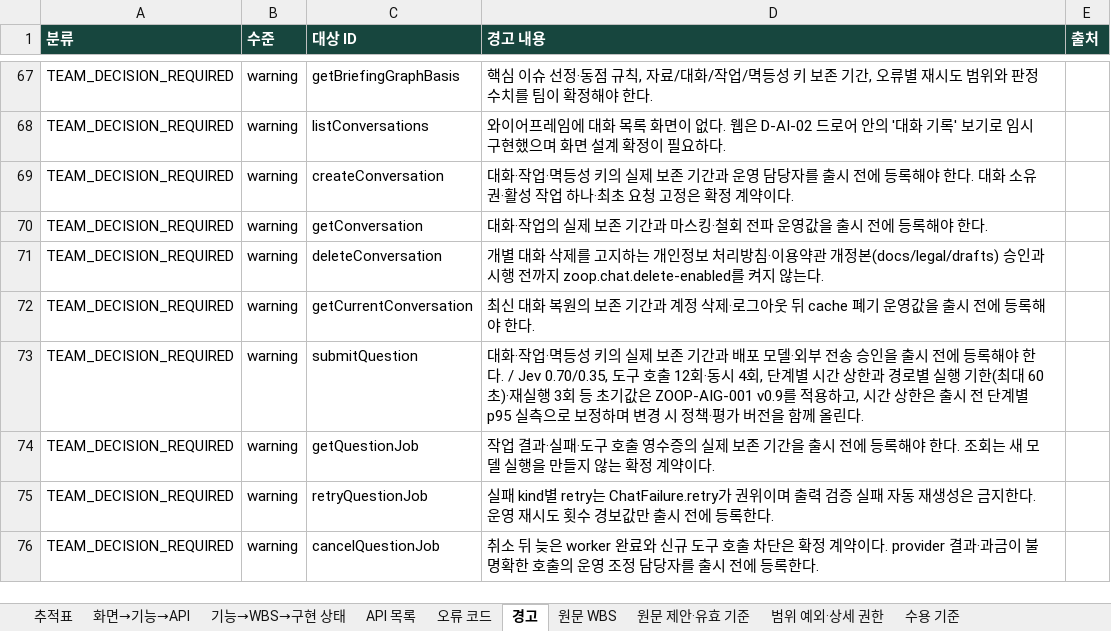
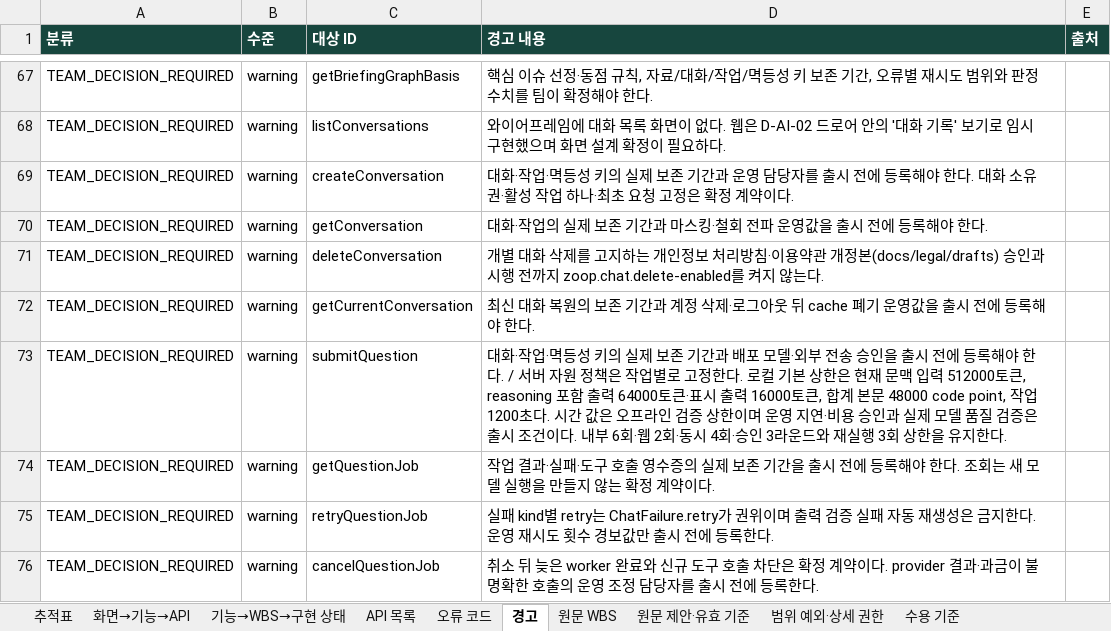
Before and after one commit to Donbug/zoop, an Excel workbook: docs/system/out/zoop-trace.xlsx, sheet 경고, drawn as a sheet; only a part is shown, gaps mark what is left out; values as stored, in another font and other column widths than the file's, no borders; the diff names each change by its address in the sheet, - before the commit and + after, or states it on an @@ line.

```diff
--- a/docs/system/out/zoop-trace.xlsx (sheet 경고)
+++ b/docs/system/out/zoop-trace.xlsx (sheet 경고)
-D73 (경고 내용): …한다. / Jev 0.70/0.35, 도구 호출 12회·동시 4회, 단계별 시간 상한과 경로별 실행 기한(최대 60초)·재실행 3회 등 초기값은 ZOOP-AIG-001 v0.9를 적용하고, 시간 상한은 출시 전 단계별 p95 실측으로 보정하며 변경 시 정책·평가 버전을 함께 올린다.
+D73 (경고 내용): …한다. / 서버 자원 정책은 작업별로 고정한다. 로컬 기본 상한은 현재 문맥 입력 512000토큰, reasoning 포함 출력 64000토큰·표시 출력 16000토큰, 합계 본문 48000 code point, 작업 1200초다. 시간 값은 오프라인 검증 상한이며 운영 지연·비용 승인과 실제 모델 품질 검증은 출시 조건이다. 내부 6회·웹 2회·동시 4회·승인 3라운드와 재실행 3회 상한을 유지한다.
```
Also changed, not shown: sheet API 목록, 14 other files.
